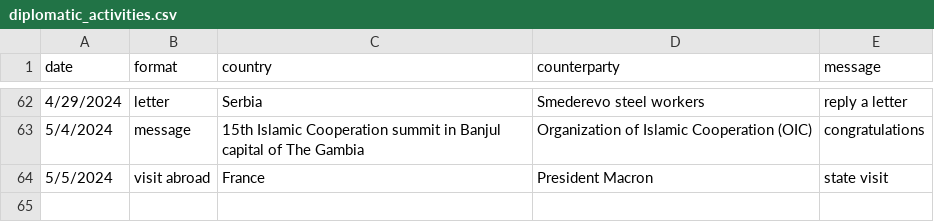
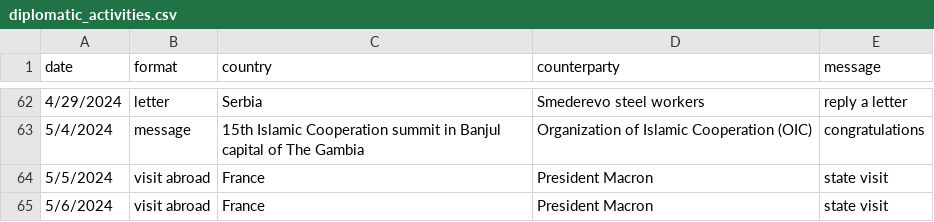
Before and after one commit to boshishuoshuo/boshishuoshuo.github.io, a CSV file: _data/diplomatic_activities.csv, drawn as a sheet; only a part is shown, gaps mark what is left out; the diff names each change by its address in the sheet, - before the commit and + after, or states it on an @@ line.

Commit message:
Update diplomatic activities 2024/5/6

```diff
--- a/_data/diplomatic_activities.csv
+++ b/_data/diplomatic_activities.csv
+row 65: 5/6/2024 | visit abroad | France | President Macron | state visit
```
